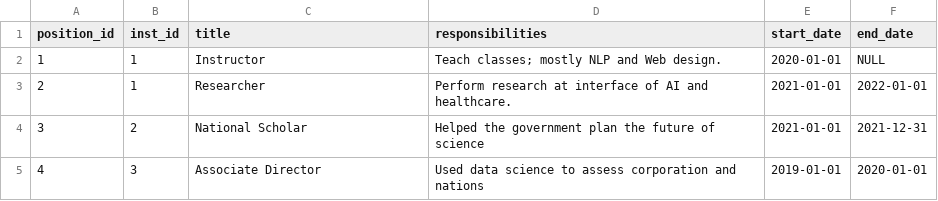
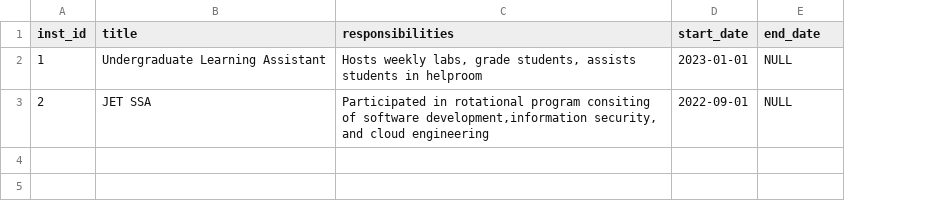
Before and after one commit to np-2001/Project-Management-Tool, a CSV file: homework/Homework-2/flask_app/database/initial_data/positions.csv, drawn as a sheet; removed rows and columns are numbered as before the commit, all else as after; the diff names each change by its address in the sheet, - before the commit and + after, or states it on an @@ line.

Commit message:
Pushed partially working data base code

```diff
--- a/homework/Homework-2/flask_app/database/initial_data/positions.csv
+++ b/homework/Homework-2/flask_app/database/initial_data/positions.csv
-column A (position_id), row 2: 1
-B2 (title): Instructor
+B2 (title): Undergraduate Learning Assistant
-C2 (responsibilities): Teach classes; mostly NLP and Web design.
+C2 (responsibilities): Hosts weekly labs, grade students, assists students in helproom
-D2 (start_date): 2020-01-01
+D2 (start_date): 2023-01-01
-row 3: 2 | 1 | Researcher | Perform research at interface of AI and healthcare. | 2021-01-01 | 2022-01-01
-row 4: 3 | 2 | National Scholar | Helped the government plan the future of science | 2021-01-01 | 2021-12-31
-row 5: 4 | 3 | Associate Director | Used data science to assess corporation and nations | 2019-01-01 | 2020-01-01
+row 3: 2 | JET SSA | Participated in rotational program consiting of software development,information security, and cloud engineering | 2022-09-01 | NULL
```
Also changed, not shown: homework/Homework-2/flask_app/database/initial_data/institutions.csv, 8 other files.
